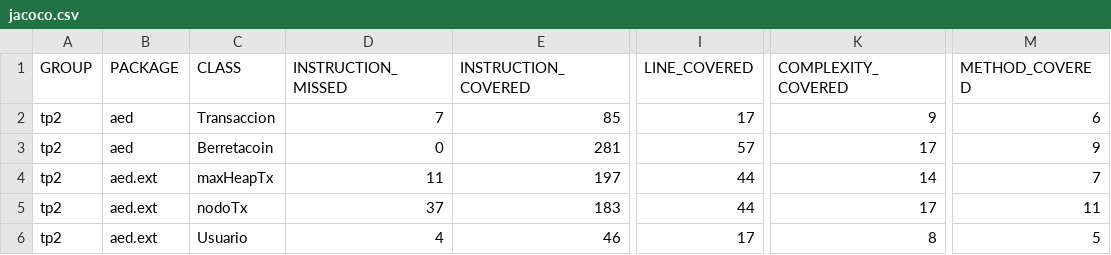
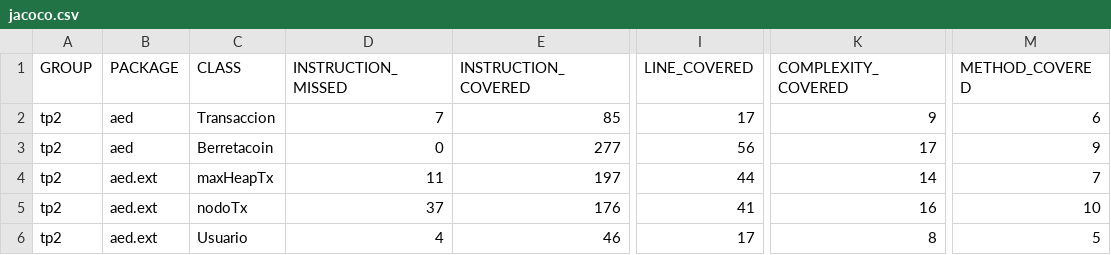
Before and after one commit to jorgerankov/Algo-II, a CSV file: TPs/TP2/target/site/jacoco/jacoco.csv, drawn as a sheet; only a part is shown, gaps mark what is left out; the diff names each change by its address in the sheet, - before the commit and + after, or states it on an @@ line.

```diff
--- a/TPs/TP2/target/site/jacoco/jacoco.csv
+++ b/TPs/TP2/target/site/jacoco/jacoco.csv
-E3 (INSTRUCTION_COVERED): 281
+E3 (INSTRUCTION_COVERED): 277
-I3 (LINE_COVERED): 57
+I3 (LINE_COVERED): 56
-E5 (INSTRUCTION_COVERED): 183
+E5 (INSTRUCTION_COVERED): 176
-I5 (LINE_COVERED): 44
+I5 (LINE_COVERED): 41
-K5 (COMPLEXITY_COVERED): 17
+K5 (COMPLEXITY_COVERED): 16
-M5 (METHOD_COVERED): 11
+M5 (METHOD_COVERED): 10
```
Also changed, not shown: 22 other files.
